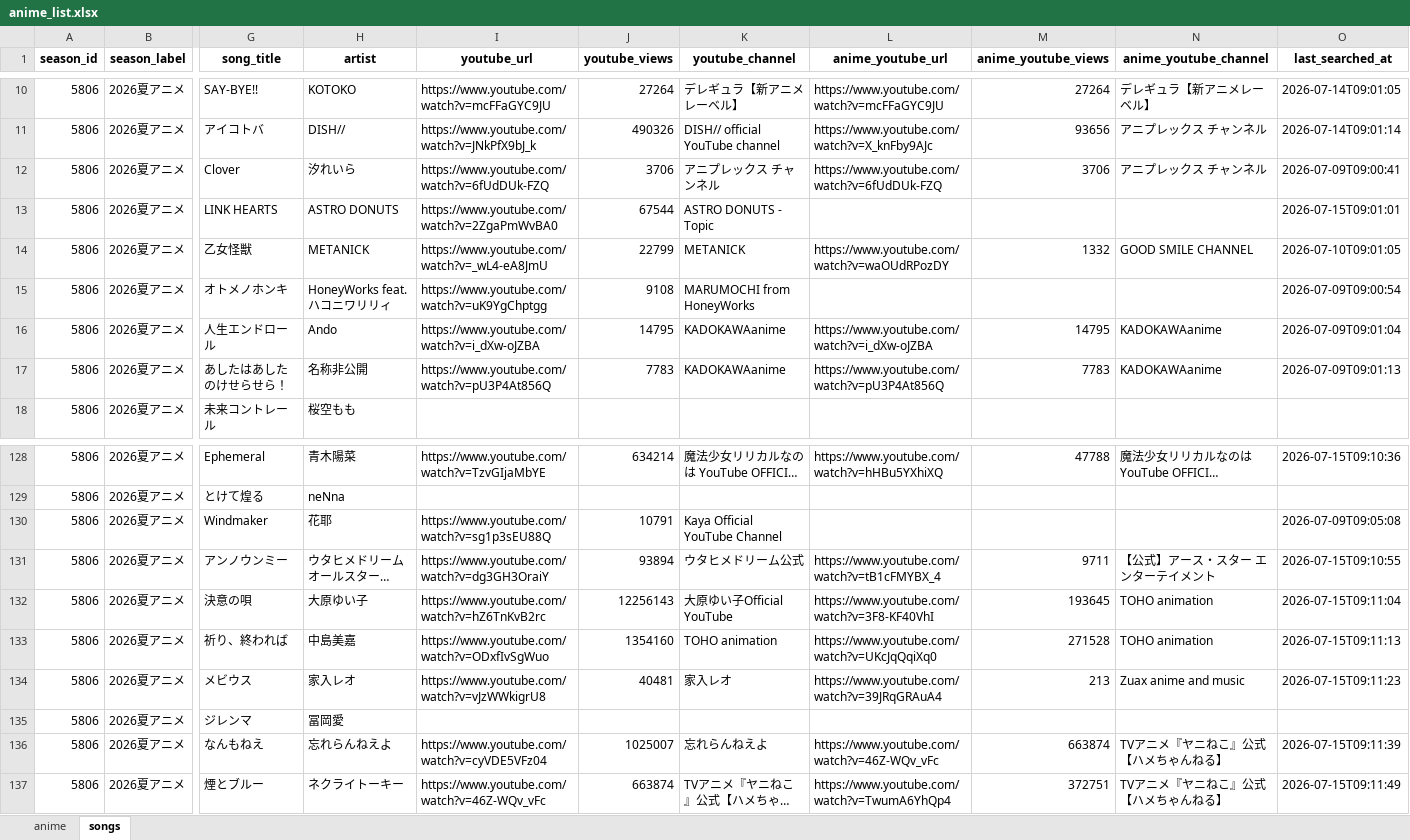
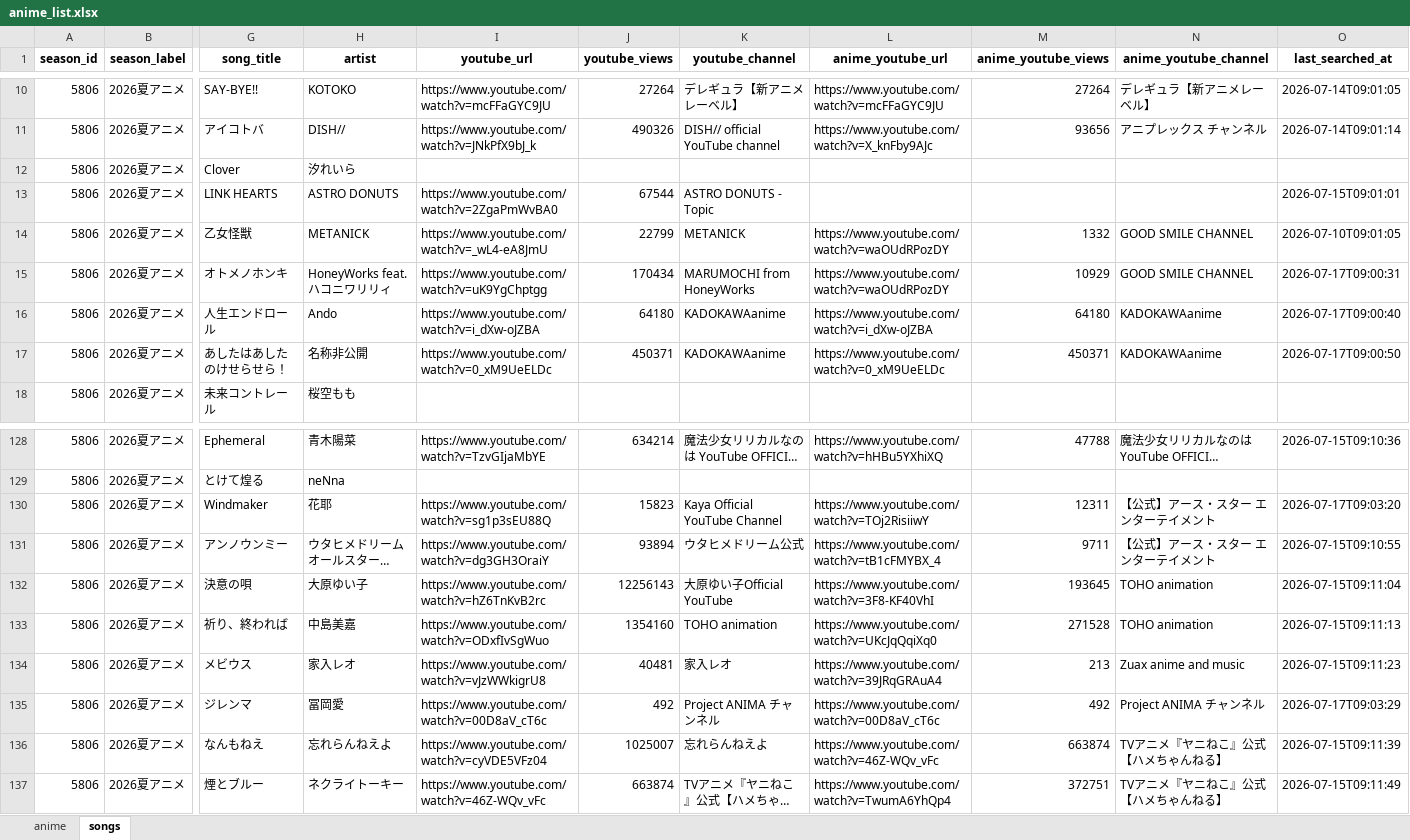
Before and after one commit to kageug/anime-list-updater, an Excel workbook: data/anime_list.xlsx, sheet songs, drawn as a sheet; only a part is shown, gaps mark what is left out; long unchanged cells end in …; values as stored, in another font and other column widths than the file's, no borders; the diff covers the shown part only; the diff names each change by its address in the sheet, - before the commit and + after, or states it on an @@ line.

Commit message:
auto: anime list update (PC) 2026-07-17

```diff
--- a/data/anime_list.xlsx (sheet songs)
+++ b/data/anime_list.xlsx (sheet songs)
-I12 (youtube_url): https://www.youtube.com/watch?v=6fUdDUk-FZQ
+I12 (youtube_url): (empty)
-J12 (youtube_views): 3706
+J12 (youtube_views): (empty)
-K12 (youtube_channel): アニプレックス チャンネル
+K12 (youtube_channel): (empty)
-L12 (anime_youtube_url): https://www.youtube.com/watch?v=6fUdDUk-FZQ
+L12 (anime_youtube_url): (empty)
-M12 (anime_youtube_views): 3706
+M12 (anime_youtube_views): (empty)
-N12 (anime_youtube_channel): アニプレックス チャンネル
+N12 (anime_youtube_channel): (empty)
-O12 (last_searched_at): 2026-07-09T09:00:41
+O12 (last_searched_at): (empty)
-J15 (youtube_views): 9108
+J15 (youtube_views): 170434
-L15 (anime_youtube_url): (empty)
+L15 (anime_youtube_url): https://www.youtube.com/watch?v=waOUdRPozDY
-M15 (anime_youtube_views): (empty)
+M15 (anime_youtube_views): 10929
-N15 (anime_youtube_channel): (empty)
+N15 (anime_youtube_channel): GOOD SMILE CHANNEL
-O15 (last_searched_at): 2026-07-09T09:00:54
+O15 (last_searched_at): 2026-07-17T09:00:31
-J16 (youtube_views): 14795
+J16 (youtube_views): 64180
-M16 (anime_youtube_views): 14795
+M16 (anime_youtube_views): 64180
-O16 (last_searched_at): 2026-07-09T09:01:04
+O16 (last_searched_at): 2026-07-17T09:00:40
-I17 (youtube_url): https://www.youtube.com/watch?v=pU3P4At856Q
+I17 (youtube_url): https://www.youtube.com/watch?v=0_xM9UeELDc
-J17 (youtube_views): 7783
+J17 (youtube_views): 450371
-L17 (anime_youtube_url): https://www.youtube.com/watch?v=pU3P4At856Q
+L17 (anime_youtube_url): https://www.youtube.com/watch?v=0_xM9UeELDc
-M17 (anime_youtube_views): 7783
+M17 (anime_youtube_views): 450371
-O17 (last_searched_at): 2026-07-09T09:01:13
+O17 (last_searched_at): 2026-07-17T09:00:50
-J130 (youtube_views): 10791
+J130 (youtube_views): 15823
-L130 (anime_youtube_url): (empty)
+L130 (anime_youtube_url): https://www.youtube.com/watch?v=TOj2RisiiwY
-M130 (anime_youtube_views): (empty)
+M130 (anime_youtube_views): 12311
-N130 (anime_youtube_channel): (empty)
+N130 (anime_youtube_channel): 【公式】アース・スター エンターテイメント
-O130 (last_searched_at): 2026-07-09T09:05:08
+O130 (last_searched_at): 2026-07-17T09:03:20
-I135 (youtube_url): (empty)
+I135 (youtube_url): https://www.youtube.com/watch?v=00D8aV_cT6c
-J135 (youtube_views): (empty)
+J135 (youtube_views): 492
-K135 (youtube_channel): (empty)
+K135 (youtube_channel): Project ANIMA チャンネル
-L135 (anime_youtube_url): (empty)
+L135 (anime_youtube_url): https://www.youtube.com/watch?v=00D8aV_cT6c
-M135 (anime_youtube_views): (empty)
+M135 (anime_youtube_views): 492
-N135 (anime_youtube_channel): (empty)
+N135 (anime_youtube_channel): Project ANIMA チャンネル
-O135 (last_searched_at): (empty)
+O135 (last_searched_at): 2026-07-17T09:03:29
```
Also changed, not shown: 14 edited cells elsewhere in this sheet, sheet anime, 4 other files.
